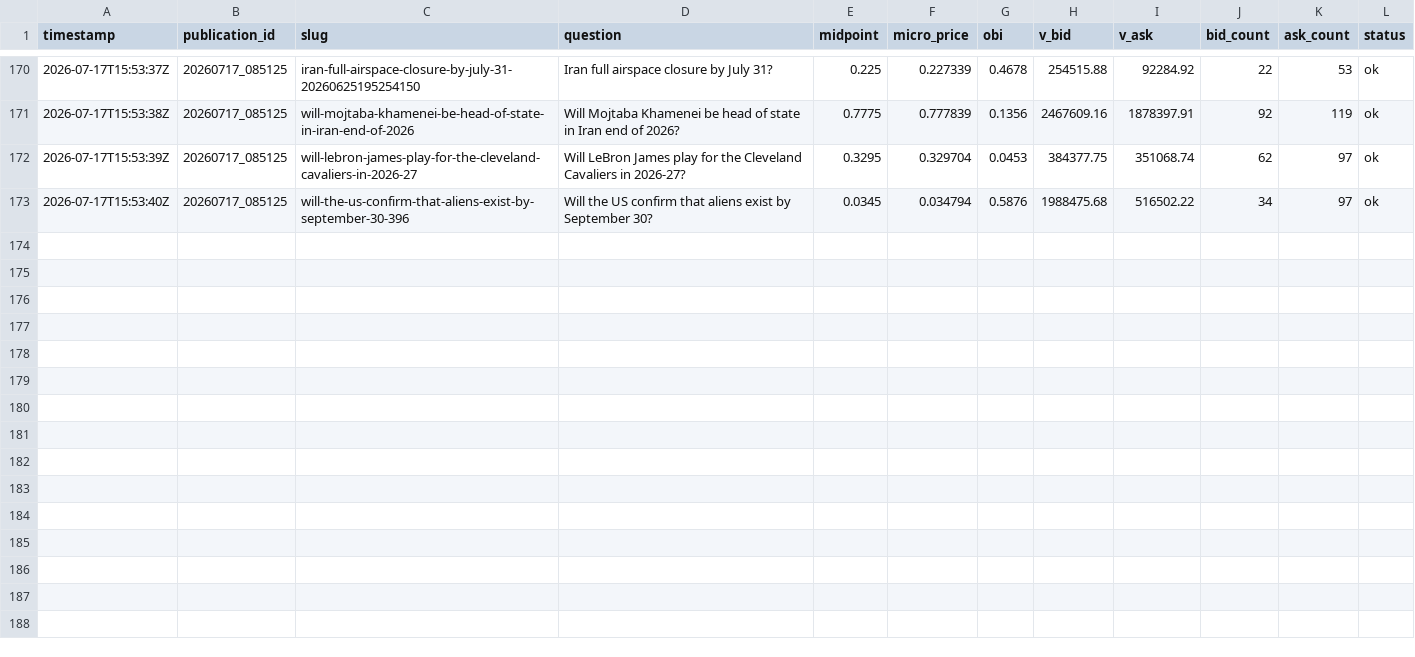
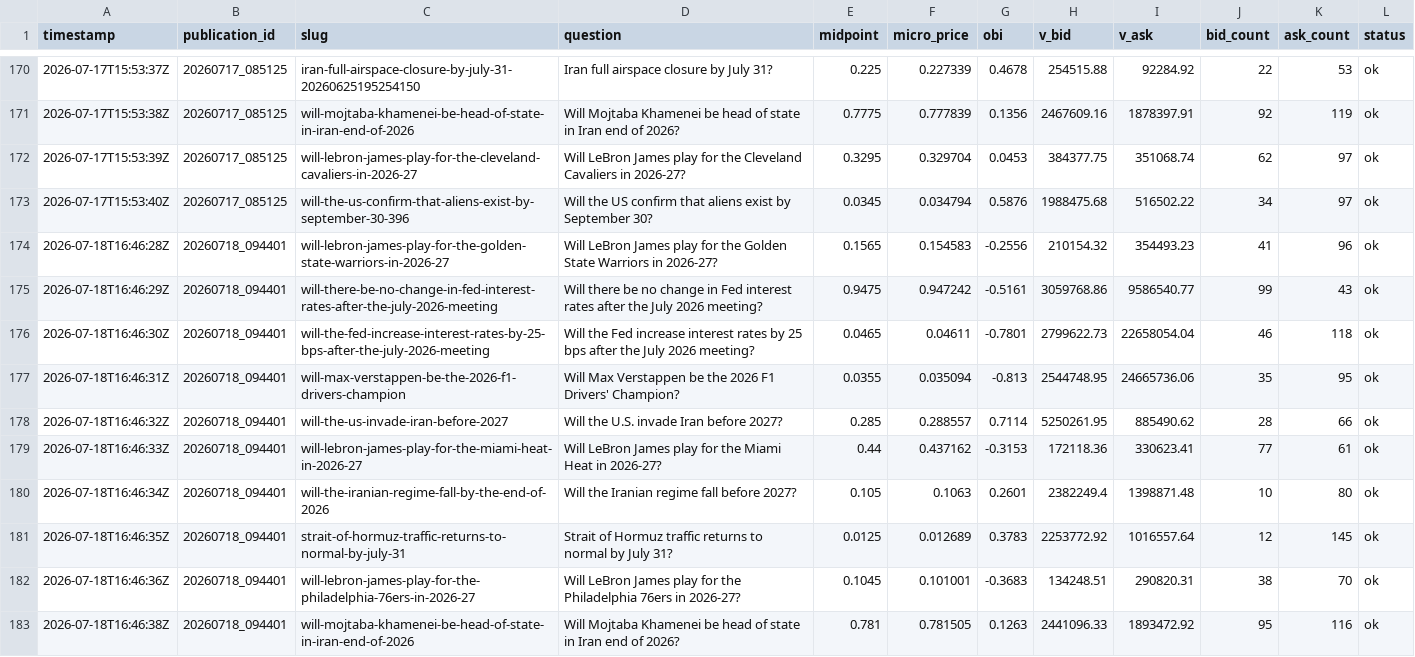
Before and after one commit to LIQUIDSMC/Liquid-Research, a CSV file: data/program_b/obi_log.csv, drawn as a sheet; only a part is shown, gaps mark what is left out.

Commit message:
MISSION_CONTROL.md: update dataset status and performance (2026-07-18)

```diff
--- a/data/program_b/obi_log.csv
+++ b/data/program_b/obi_log.csv
@@ -173 +173,11 @@ timestamp,publication_id,slug,question,midpoint,micro_price,obi,v_bid,v_ask,bid_
 2026-07-17T15:53:40Z,20260717_085125,will-the-us-confirm-that-aliens-exist-by-september-30-396,Will the US confirm that aliens exist by September 30?,0.0345,0.034794,0.5876,1988475.68,516502.22,34,97,ok
+2026-07-18T16:46:28Z,20260718_094401,will-lebron-james-play-for-the-golden-state-warriors-in-2026-27,Will LeBron James play for the Golden State Warriors in 2026-27?,0.1565,0.154583,-0.2556,210154.32,354493.23,41,96,ok
+2026-07-18T16:46:29Z,20260718_094401,will-there-be-no-change-in-fed-interest-rates-after-the-july-2026-meeting,Will there be no change in Fed interest rates after the July 2026 meeting?,0.9475,0.947242,-0.5161,3059768.86,9586540.77,99,43,ok
+2026-07-18T16:46:30Z,20260718_094401,will-the-fed-increase-interest-rates-by-25-bps-after-the-july-2026-meeting,Will the Fed increase interest rates by 25 bps after the July 2026 meeting?,0.0465,0.04611,-0.7801,2799622.73,22658054.04,46,118,ok
+2026-07-18T16:46:31Z,20260718_094401,will-max-verstappen-be-the-2026-f1-drivers-champion,Will Max Verstappen be the 2026 F1 Drivers' Champion?,0.0355,0.035094,-0.813,2544748.95,24665736.06,35,95,ok
+2026-07-18T16:46:32Z,20260718_094401,will-the-us-invade-iran-before-2027,Will the U.S. invade Iran before 2027?,0.285,0.288557,0.7114,5250261.95,885490.62,28,66,ok
+2026-07-18T16:46:33Z,20260718_094401,will-lebron-james-play-for-the-miami-heat-in-2026-27,Will LeBron James play for the Miami Heat in 2026-27?,0.44,0.437162,-0.3153,172118.36,330623.41,77,61,ok
+2026-07-18T16:46:34Z,20260718_094401,will-the-iranian-regime-fall-by-the-end-of-2026,Will the Iranian regime fall before 2027?,0.105,0.1063,0.2601,2382249.4,1398871.48,10,80,ok
+2026-07-18T16:46:35Z,20260718_094401,strait-of-hormuz-traffic-returns-to-normal-by-july-31,Strait of Hormuz traffic returns to normal by July 31?,0.0125,0.012689,0.3783,2253772.92,1016557.64,12,145,ok
+2026-07-18T16:46:36Z,20260718_094401,will-lebron-james-play-for-the-philadelphia-76ers-in-2026-27,Will LeBron James play for the Philadelphia 76ers in 2026-27?,0.1045,0.101001,-0.3683,134248.51,290820.31,38,70,ok
+2026-07-18T16:46:38Z,20260718_094401,will-mojtaba-khamenei-be-head-of-state-in-iran-end-of-2026,Will Mojtaba Khamenei be head of state in Iran end of 2026?,0.781,0.781505,0.1263,2441096.33,1893472.92,95,116,ok
```
Also changed, not shown: data/approved_markets/prediction_markets_latest.csv, data/program_b/near_book_depth_log.csv, 1 other file.
